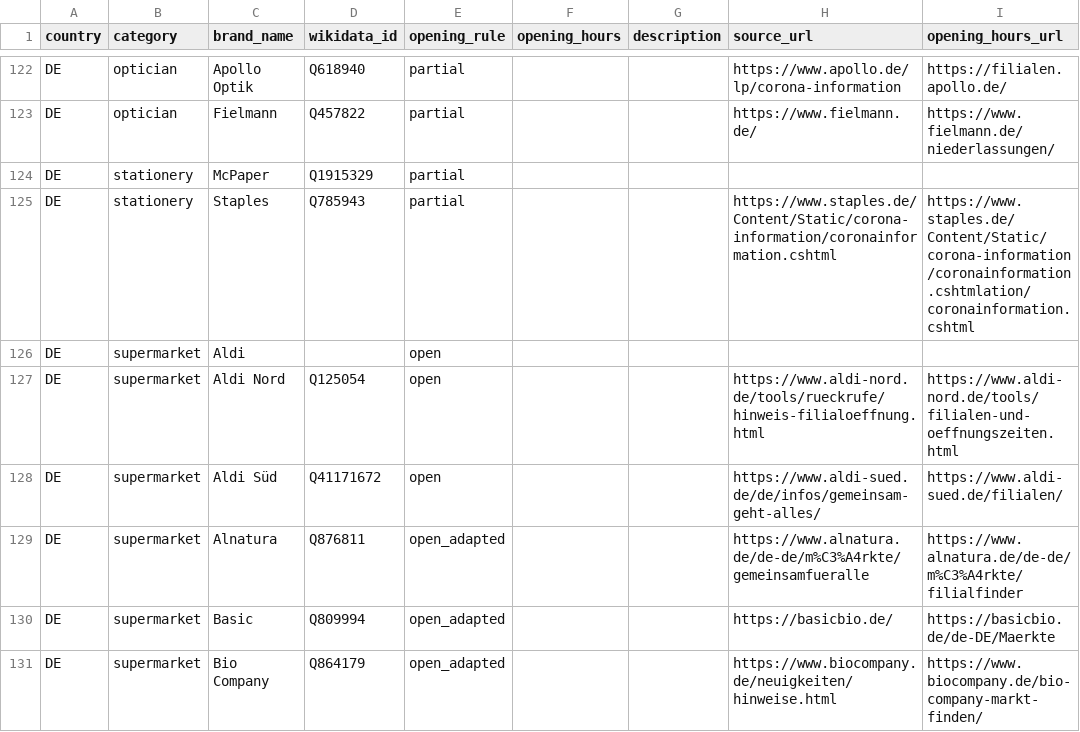
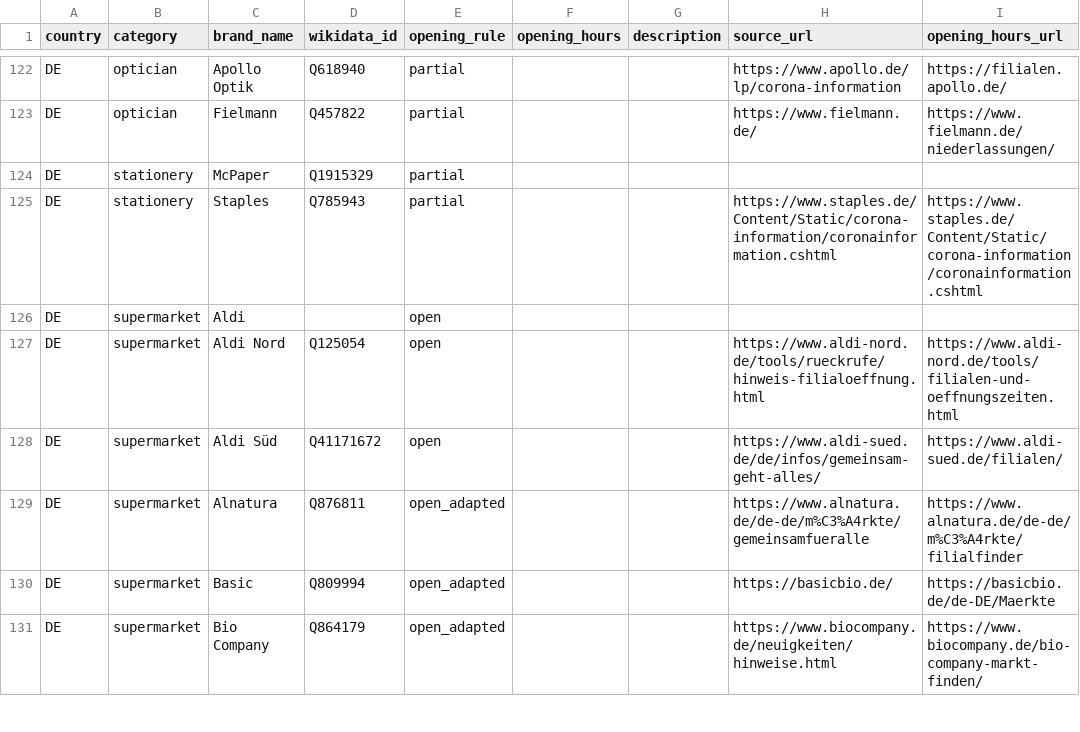
Before and after one commit to bleibtoffen/bleibtoffen, a CSV file: ketten.csv, drawn as a sheet; only a part is shown, gaps mark what is left out.

Commit message:
Fix Staples in ketten.csv

```diff
--- a/ketten.csv
+++ b/ketten.csv
@@ -124,3 +124,3 @@ DE,optician,Fielmann,Q457822,partial,,,https://www.fielmann.de/,https://www.fiel
 DE,stationery,McPaper,Q1915329,partial,,,,
-DE,stationery,Staples,Q785943,partial,,,https://www.staples.de/Content/Static/corona-information/coronainformation.cshtml,https://www.staples.de/Content/Static/corona-information/coronainformation.cshtmlation/coronainformation.cshtml
+DE,stationery,Staples,Q785943,partial,,,https://www.staples.de/Content/Static/corona-information/coronainformation.cshtml,https://www.staples.de/Content/Static/corona-information/coronainformation.cshtml
 DE,supermarket,Aldi,,open,,,,
```
